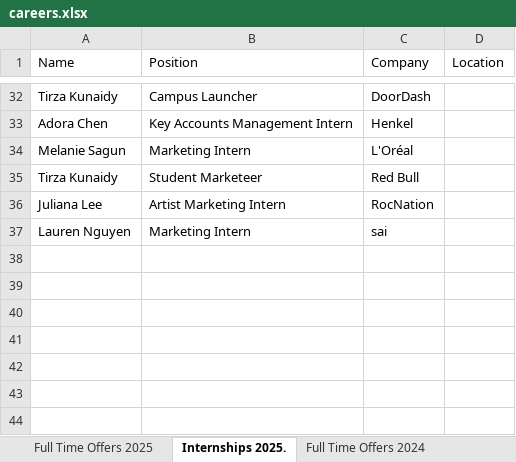
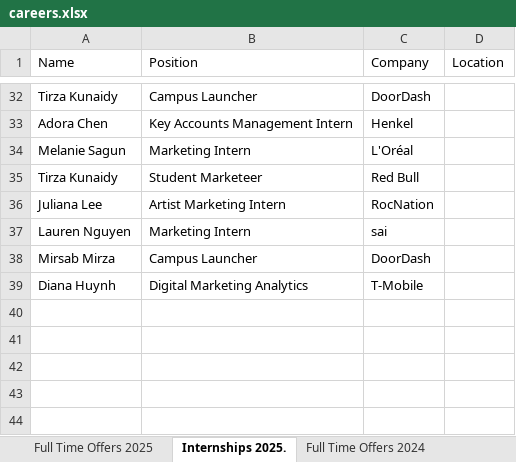
Before and after one commit to dspuci/dspuci-website-gatsby, an Excel workbook: src/data/careers.xlsx, sheet Internships 2025., drawn as a sheet; only a part is shown, gaps mark what is left out; values as stored, in another font and other column widths than the file's, no borders; charts and pictures not drawn; the diff names each change by its address in the sheet, - before the commit and + after, or states it on an @@ line.

```diff
--- a/src/data/careers.xlsx (sheet Internships 2025.)
+++ b/src/data/careers.xlsx (sheet Internships 2025.)
-row 38: (empty)
+row 38: Mirsab Mirza | Campus Launcher | DoorDash
-row 39: (empty)
+row 39: Diana Huynh | Digital Marketing Analytics | T-Mobile
```
Also changed, not shown: sheet Full Time Offers 2025, 2 other files.
